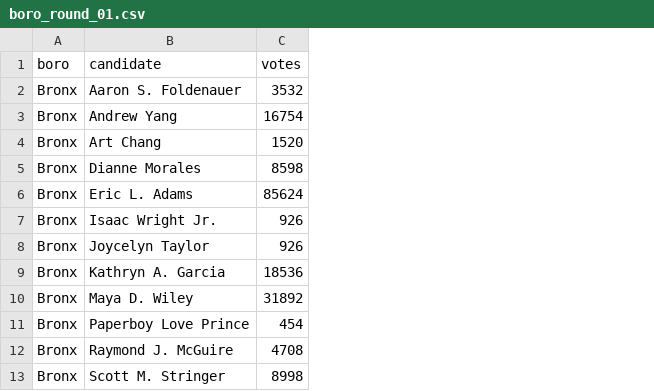
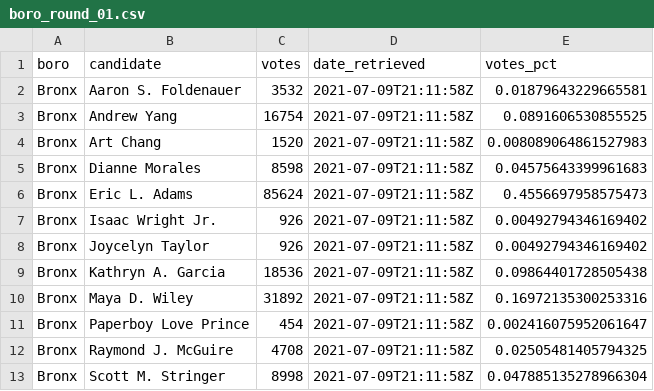
Before and after one commit to adam-garcia/nyc-dem-primary, a CSV file: out/boro_round_01.csv, drawn as a sheet; only a part is shown; the diff names each change by its address in the sheet, - before the commit and + after, or states it on an @@ line.

Commit message:
data update

```diff
--- a/out/boro_round_01.csv
+++ b/out/boro_round_01.csv
+column D (date_retrieved), rows 2-13: all 2021-07-09T21:11:58Z
+column E (votes_pct), rows 2-13: 0.01879643229665581 | 0.0891606530855525 | 0.008089064861527983 | 0.04575643399961683 | 0.4556697958575473 | 0.00492794346169402 | 0.00492794346169402 | 0.09864401728505438 | 0.16972135300253316 | 0.002416075952061647 | 0.02505481405794325 | 0.047885135278966304
```
Also changed, not shown: 1 other file.
